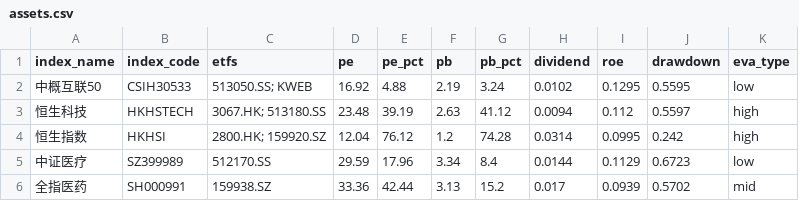
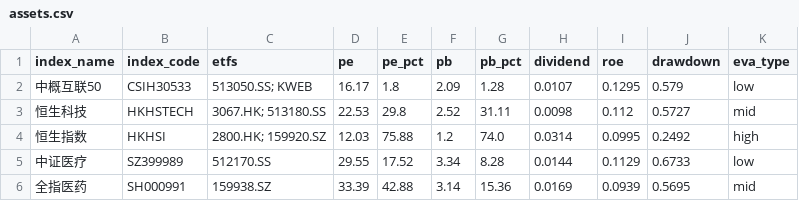
Before and after one commit to bryanzhang1024/etf-dashboard-auto, a CSV file: docs/assets.csv, drawn as a sheet; only a part is shown; the diff covers the shown part only.

```diff
--- a/docs/assets.csv
+++ b/docs/assets.csv
@@ -1,6 +1,6 @@
 index_name,index_code,etfs,pe,pe_pct,pb,pb_pct,dividend,roe,drawdown,eva_type
-中概互联50,CSIH30533,513050.SS; KWEB,16.92,4.88,2.19,3.24,0.0102,0.1295,0.5595,low
-恒生科技,HKHSTECH,3067.HK; 513180.SS,23.48,39.19,2.63,41.12,0.0094,0.112,0.5597,high
-恒生指数,HKHSI,2800.HK; 159920.SZ,12.04,76.12,1.2,74.28,0.0314,0.0995,0.242,high
-中证医疗,SZ399989,512170.SS,29.59,17.96,3.34,8.4,0.0144,0.1129,0.6723,low
-全指医药,SH000991,159938.SZ,33.36,42.44,3.13,15.2,0.017,0.0939,0.5702,mid
+中概互联50,CSIH30533,513050.SS; KWEB,16.17,1.8,2.09,1.28,0.0107,0.1295,0.579,low
+恒生科技,HKHSTECH,3067.HK; 513180.SS,22.53,29.8,2.52,31.11,0.0098,0.112,0.5727,mid
+恒生指数,HKHSI,2800.HK; 159920.SZ,12.03,75.88,1.2,74.0,0.0314,0.0995,0.2492,high
+中证医疗,SZ399989,512170.SS,29.55,17.52,3.34,8.28,0.0144,0.1129,0.6733,low
+全指医药,SH000991,159938.SZ,33.39,42.88,3.14,15.36,0.0169,0.0939,0.5695,mid
```
Also changed, not shown: 93 edited cells elsewhere in this file.
